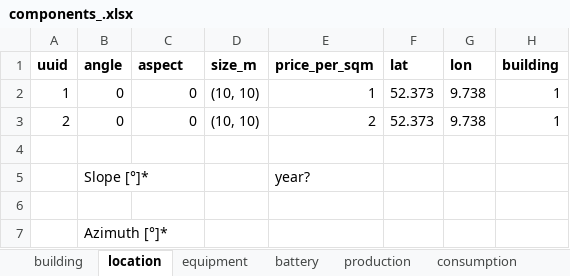
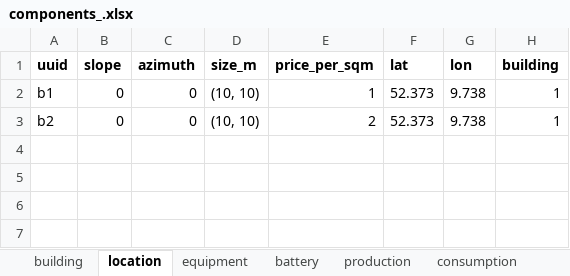
Before and after one commit to Ellariel/pv-opt, an Excel workbook: components_.xlsx, sheet location, drawn as a sheet; values as stored, in another font and other column widths than the file's, no borders; the diff names each change by its address in the sheet, - before the commit and + after, or states it on an @@ line.

Commit message:
id to uuid

```diff
--- a/components_.xlsx (sheet location)
+++ b/components_.xlsx (sheet location)
-B1: angle
+B1: slope
-C1: aspect
+C1: azimuth
-A2 (uuid): 1
+A2 (uuid): b1
-A3 (uuid): 2
+A3 (uuid): b2
-row 4: (empty)
-row 5:  | Slope [°]* |  |  | year?
-row 6: (empty)
-row 7:  | Azimuth [°]*
```
Also changed, not shown: sheet battery, sheet equipment, 13 other files.
